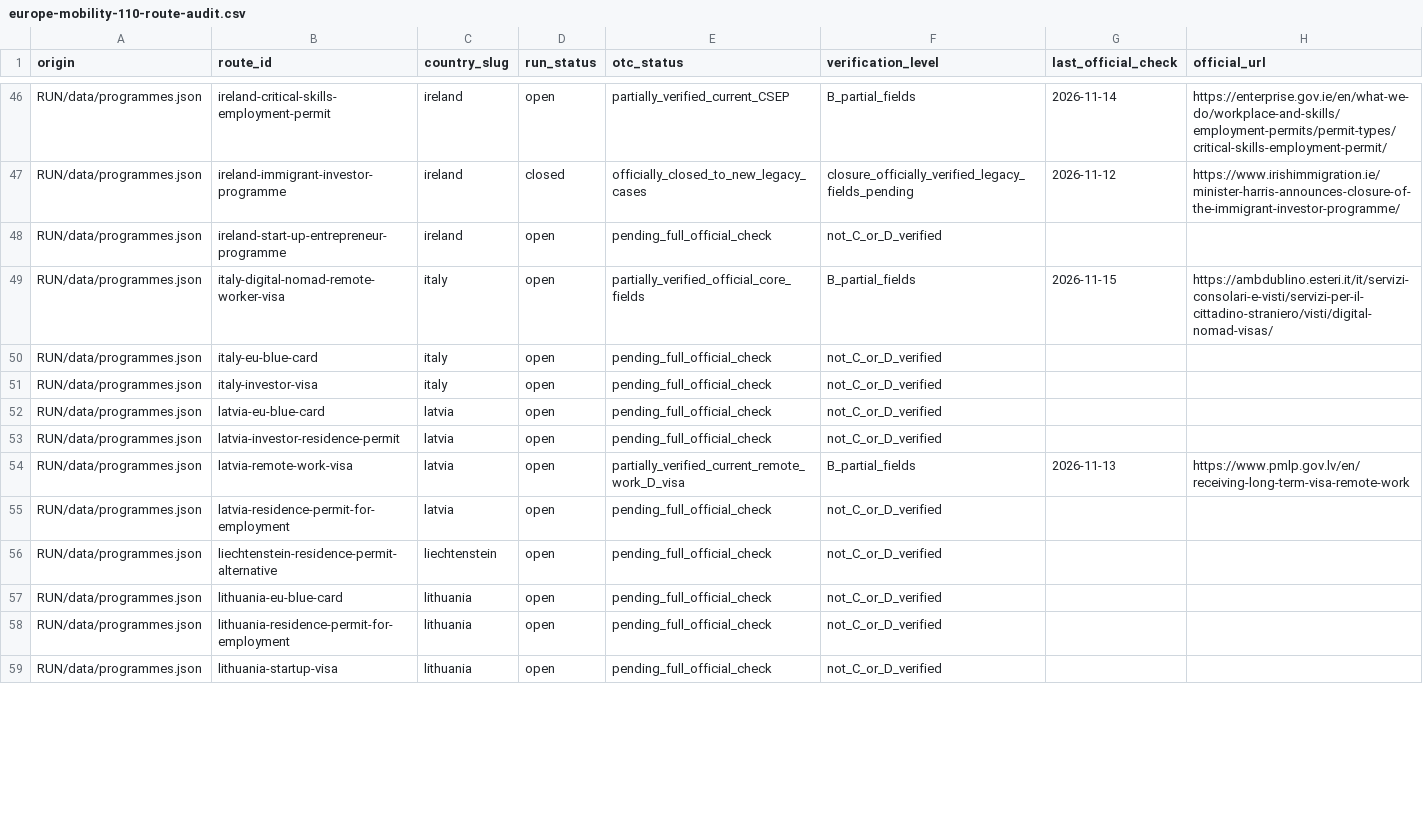
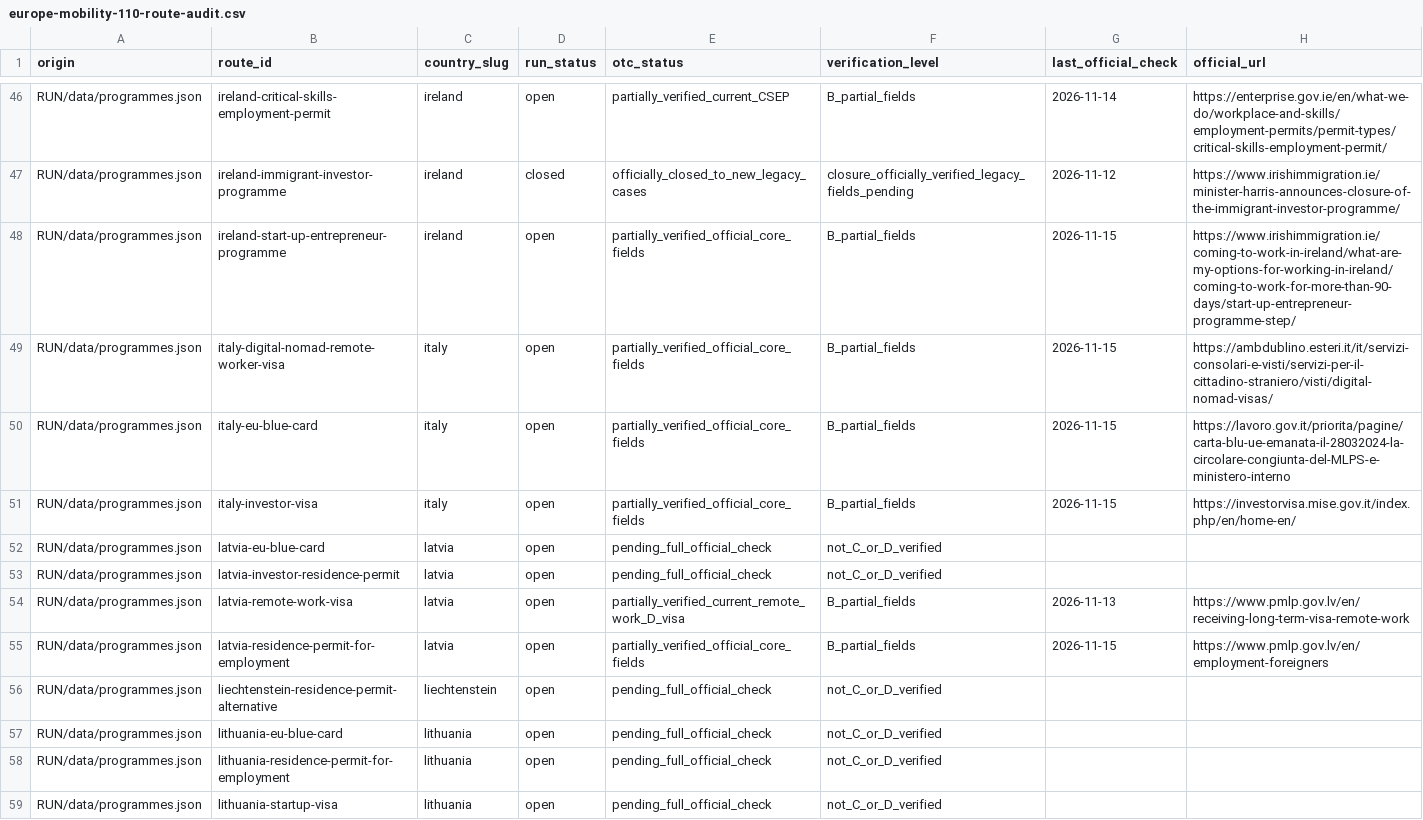
Before and after one commit to OTCoffice/overseas-tutorial-centre-website, a CSV file: docs/europe-mobility-110-route-audit.csv, drawn as a sheet; only a part is shown, gaps mark what is left out; the diff covers the shown part only.

Commit message:
docs(audit): round 50 add 40 official route checks and Malta citizenship classification, not C/D

```diff
--- a/docs/europe-mobility-110-route-audit.csv
+++ b/docs/europe-mobility-110-route-audit.csv
@@ -47,6 +47,6 @@ origin,route_id,country_slug,run_status,otc_status,verification_level,last_offic
 "RUN/data/programmes.json","ireland-immigrant-investor-programme","ireland","closed","officially_closed_to_new_legacy_cases","closure_officially_verified_legacy_fields_pending","2026-11-12","https://www.irishimmigration.ie/minister-harris-announces-closure-of-the-immigrant-investor-programme/"
-"RUN/data/programmes.json","ireland-start-up-entrepreneur-programme","ireland","open","pending_full_official_check","not_C_or_D_verified","",""
+"RUN/data/programmes.json","ireland-start-up-entrepreneur-programme","ireland","open","partially_verified_official_core_fields","B_partial_fields","2026-11-15","https://www.irishimmigration.ie/coming-to-work-in-ireland/what-are-my-options-for-working-in-ireland/coming-to-work-for-more-than-90-days/start-up-entrepreneur-programme-step/"
 "RUN/data/programmes.json","italy-digital-nomad-remote-worker-visa","italy","open","partially_verified_official_core_fields","B_partial_fields","2026-11-15","https://ambdublino.esteri.it/it/servizi-consolari-e-visti/servizi-per-il-cittadino-straniero/visti/digital-nomad-visas/"
-"RUN/data/programmes.json","italy-eu-blue-card","italy","open","pending_full_official_check","not_C_or_D_verified","",""
-"RUN/data/programmes.json","italy-investor-visa","italy","open","pending_full_official_check","not_C_or_D_verified","",""
+"RUN/data/programmes.json","italy-eu-blue-card","italy","open","partially_verified_official_core_fields","B_partial_fields","2026-11-15","https://lavoro.gov.it/priorita/pagine/carta-blu-ue-emanata-il-28032024-la-circolare-congiunta-del-MLPS-e-ministero-interno"
+"RUN/data/programmes.json","italy-investor-visa","italy","open","partially_verified_official_core_fields","B_partial_fields","2026-11-15","https://investorvisa.mise.gov.it/index.php/en/home-en/"
 "RUN/data/programmes.json","latvia-eu-blue-card","latvia","open","pending_full_official_check","not_C_or_D_verified","",""
@@ -54,3 +54,3 @@ origin,route_id,country_slug,run_status,otc_status,verification_level,last_offic
 "RUN/data/programmes.json","latvia-remote-work-visa","latvia","open","partially_verified_current_remote_work_D_visa","B_partial_fields","2026-11-13","https://www.pmlp.gov.lv/en/receiving-long-term-visa-remote-work"
-"RUN/data/programmes.json","latvia-residence-permit-for-employment","latvia","open","pending_full_official_check","not_C_or_D_verified","",""
+"RUN/data/programmes.json","latvia-residence-permit-for-employment","latvia","open","partially_verified_official_core_fields","B_partial_fields","2026-11-15","https://www.pmlp.gov.lv/en/employment-foreigners"
 "RUN/data/programmes.json","liechtenstein-residence-permit-alternative","liechtenstein","open","pending_full_official_check","not_C_or_D_verified","",""
```
Also changed, not shown: 144 edited cells elsewhere in this file.
